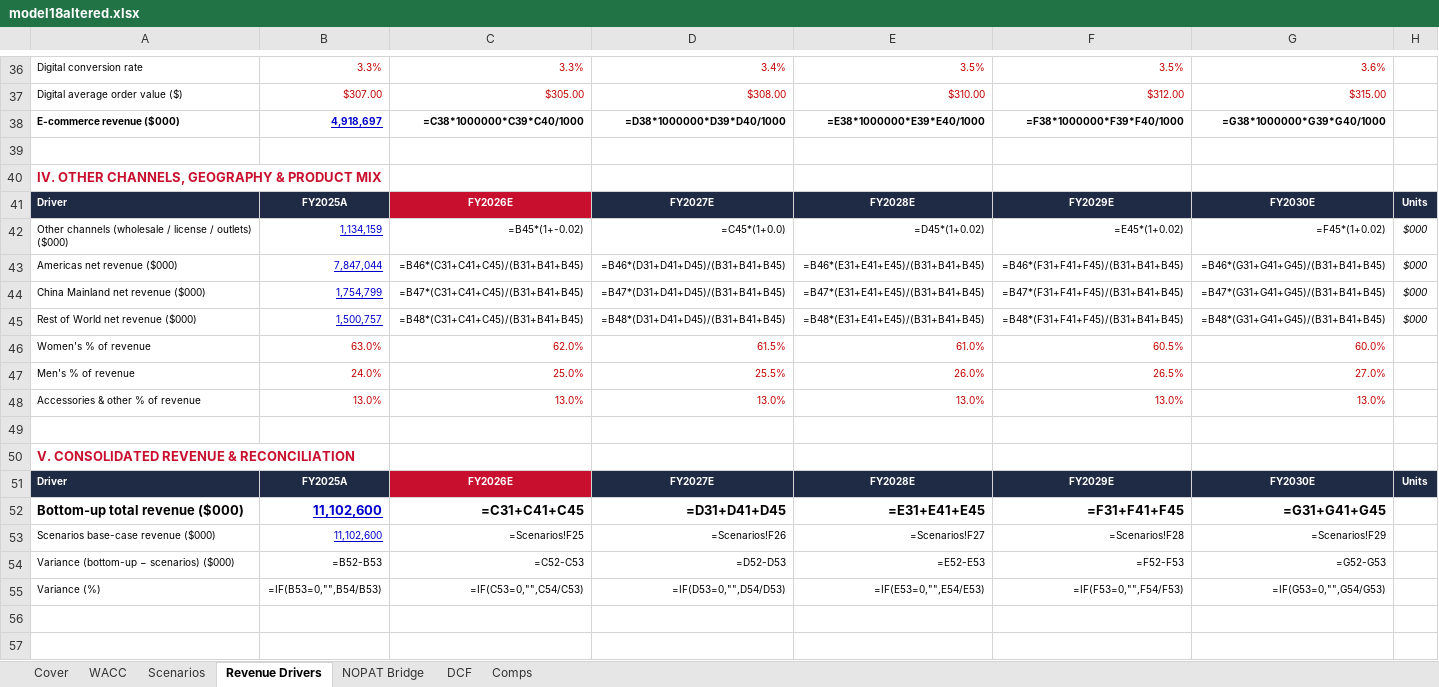
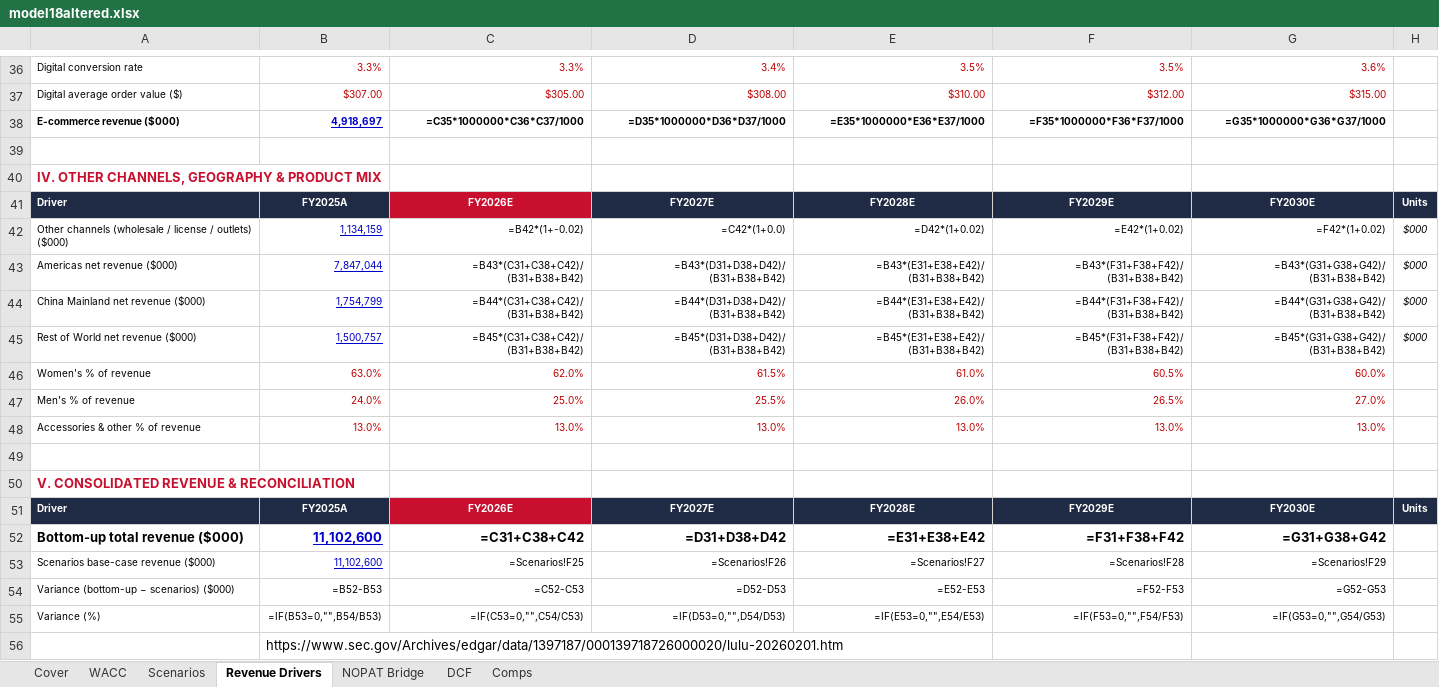
Before and after one commit to vengeanceaiUSC/RM, an Excel workbook: LULU/model18altered.xlsx, sheet Revenue Drivers, drawn as a sheet; only a part is shown, gaps mark what is left out; values as stored, in another font and other column widths than the file's, no borders; formulas without a stored value are shown as written; the diff names each change by its address in the sheet, - before the commit and + after, or states it on an @@ line.

```diff
--- a/LULU/model18altered.xlsx (sheet Revenue Drivers)
+++ b/LULU/model18altered.xlsx (sheet Revenue Drivers)
-C38: =C38*1000000*C39*C40/1000
+C38: =C35*1000000*C36*C37/1000
-D38: =D38*1000000*D39*D40/1000
+D38: =D35*1000000*D36*D37/1000
-E38: =E38*1000000*E39*E40/1000
+E38: =E35*1000000*E36*E37/1000
-F38: =F38*1000000*F39*F40/1000
+F38: =F35*1000000*F36*F37/1000
-G38: =G38*1000000*G39*G40/1000
+G38: =G35*1000000*G36*G37/1000
-C42: =B45*(1+-0.02)
+C42: =B42*(1+-0.02)
-D42: =C45*(1+0.0)
+D42: =C42*(1+0.0)
-E42: =D45*(1+0.02)
+E42: =D42*(1+0.02)
-F42: =E45*(1+0.02)
+F42: =E42*(1+0.02)
-G42: =F45*(1+0.02)
+G42: =F42*(1+0.02)
-C43: =B46*(C31+C41+C45)/(B31+B41+B45)
+C43: =B43*(C31+C38+C42)/(B31+B38+B42)
-D43: =B46*(D31+D41+D45)/(B31+B41+B45)
+D43: =B43*(D31+D38+D42)/(B31+B38+B42)
-E43: =B46*(E31+E41+E45)/(B31+B41+B45)
+E43: =B43*(E31+E38+E42)/(B31+B38+B42)
-F43: =B46*(F31+F41+F45)/(B31+B41+B45)
+F43: =B43*(F31+F38+F42)/(B31+B38+B42)
-G43: =B46*(G31+G41+G45)/(B31+B41+B45)
+G43: =B43*(G31+G38+G42)/(B31+B38+B42)
-C44: =B47*(C31+C41+C45)/(B31+B41+B45)
+C44: =B44*(C31+C38+C42)/(B31+B38+B42)
-D44: =B47*(D31+D41+D45)/(B31+B41+B45)
+D44: =B44*(D31+D38+D42)/(B31+B38+B42)
-E44: =B47*(E31+E41+E45)/(B31+B41+B45)
+E44: =B44*(E31+E38+E42)/(B31+B38+B42)
-F44: =B47*(F31+F41+F45)/(B31+B41+B45)
+F44: =B44*(F31+F38+F42)/(B31+B38+B42)
-G44: =B47*(G31+G41+G45)/(B31+B41+B45)
+G44: =B44*(G31+G38+G42)/(B31+B38+B42)
-C45: =B48*(C31+C41+C45)/(B31+B41+B45)
+C45: =B45*(C31+C38+C42)/(B31+B38+B42)
-D45: =B48*(D31+D41+D45)/(B31+B41+B45)
+D45: =B45*(D31+D38+D42)/(B31+B38+B42)
-E45: =B48*(E31+E41+E45)/(B31+B41+B45)
+E45: =B45*(E31+E38+E42)/(B31+B38+B42)
-F45: =B48*(F31+F41+F45)/(B31+B41+B45)
+F45: =B45*(F31+F38+F42)/(B31+B38+B42)
-G45: =B48*(G31+G41+G45)/(B31+B41+B45)
+G45: =B45*(G31+G38+G42)/(B31+B38+B42)
-C52: =C31+C41+C45
+C52: =C31+C38+C42
-D52: =D31+D41+D45
+D52: =D31+D38+D42
-E52: =E31+E41+E45
+E52: =E31+E38+E42
-F52: =F31+F41+F45
+F52: =F31+F38+F42
-G52: =G31+G41+G45
+G52: =G31+G38+G42
+row 56:  | https://www.sec.gov/Archives/edgar/data/1397187/000139718726000020/lulu-20260201.htm
```
Also changed, not shown: sheet DCF, sheet Comps, sheet WACC, sheet Scenarios, hidden cells, 1 other file.
